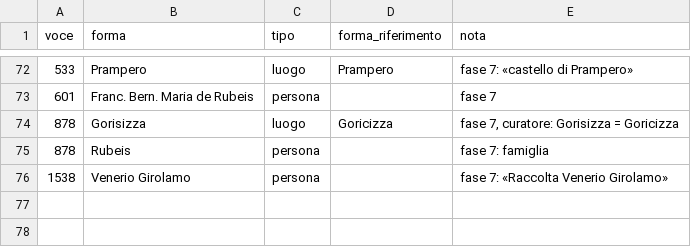
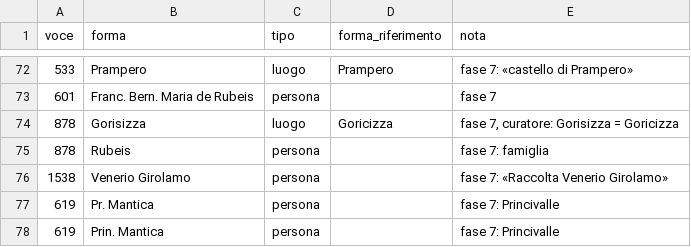
Before and after one commit to flowergreg/Inventario-Fondo-Principale, a TSV file: dati/liste/classificazioni_manuali.tsv, drawn as a sheet; only a part is shown, gaps mark what is left out; the diff names each change by its address in the sheet, - before the commit and + after, or states it on an @@ line.

```diff
--- a/dati/liste/classificazioni_manuali.tsv
+++ b/dati/liste/classificazioni_manuali.tsv
+row 77: 619 | Pr. Mantica | persona |  | fase 7: Princivalle
+row 78: 619 | Prin. Mantica | persona |  | fase 7: Princivalle
```
Also changed, not shown: dati/liste/evidenziazioni_curatore.tsv, dati/liste/persone_curatore.tsv, 10 other files.
